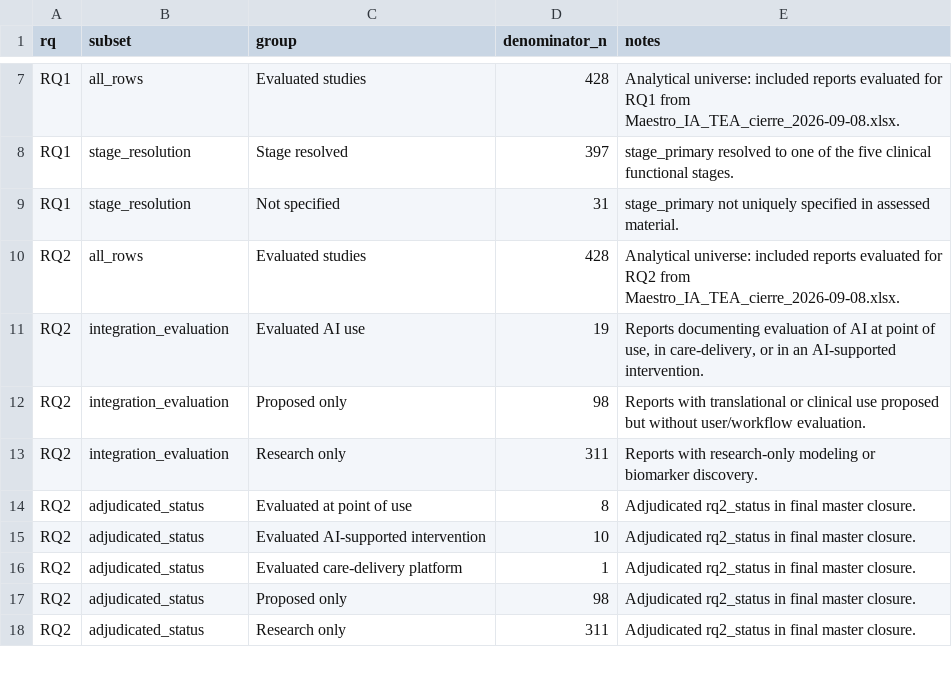
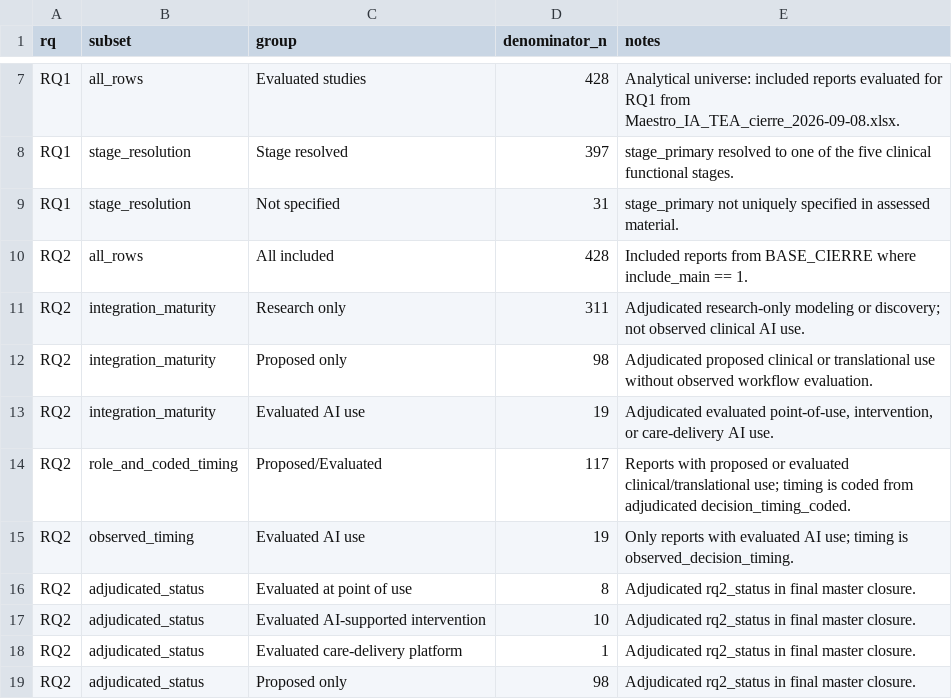
Before and after one commit to jhcapistran/scripts, a CSV file: rq_denominators_q1_v2.csv, drawn as a sheet; only a part is shown, gaps mark what is left out; the shorter side is filled out with more unchanged rows.

```diff
--- a/rq_denominators_q1_v2.csv
+++ b/rq_denominators_q1_v2.csv
@@ -9,6 +9,8 @@ RQ1,stage_resolution,Stage resolved,397,stage_primary resolved to one of the fiv
 RQ1,stage_resolution,Not specified,31,stage_primary not uniquely specified in assessed material.
-RQ2,all_rows,Evaluated studies,428,Analytical universe: included reports evaluated for RQ2 from Maestro_IA_TEA_cierre_2026-09-08.xlsx.
-RQ2,integration_evaluation,Evaluated AI use,19,"Reports documenting evaluation of AI at point of use, in care-delivery, or in an AI-supported intervention."
-RQ2,integration_evaluation,Proposed only,98,Reports with translational or clinical use proposed but without user/workflow evaluation.
-RQ2,integration_evaluation,Research only,311,Reports with research-only modeling or biomarker discovery.
+RQ2,all_rows,All included,428,Included reports from BASE_CIERRE where include_main == 1.
+RQ2,integration_maturity,Research only,311,Adjudicated research-only modeling or discovery; not observed clinical AI use.
+RQ2,integration_maturity,Proposed only,98,Adjudicated proposed clinical or translational use without observed workflow evaluation.
+RQ2,integration_maturity,Evaluated AI use,19,"Adjudicated evaluated point-of-use, intervention, or care-delivery AI use."
+RQ2,role_and_coded_timing,Proposed/Evaluated,117,Reports with proposed or evaluated clinical/translational use; timing is coded from adjudicated decision_timing_coded.
+RQ2,observed_timing,Evaluated AI use,19,Only reports with evaluated AI use; timing is observed_decision_timing.
 RQ2,adjudicated_status,Evaluated at point of use,8,Adjudicated rq2_status in final master closure.
```
Also changed, not shown: 26 other files.
